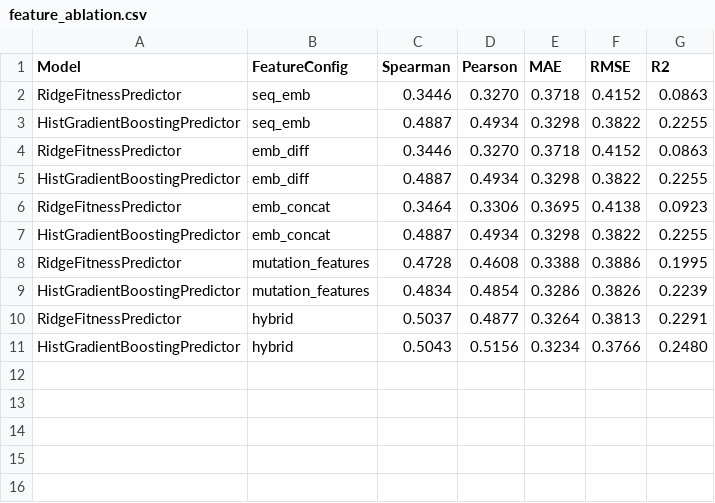
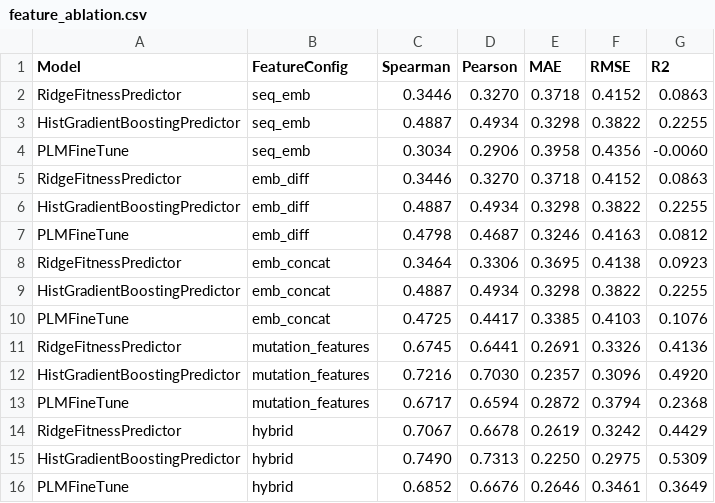
Before and after one commit to TEKURU-ZENO/EVANTHEA, a CSV file: reports/phase2/tem1/feature_ablation.csv, drawn as a sheet.

```diff
--- a/reports/phase2/tem1/feature_ablation.csv
+++ b/reports/phase2/tem1/feature_ablation.csv
@@ -3,9 +3,14 @@ RidgeFitnessPredictor,seq_emb,0.3446,0.3270,0.3718,0.4152,0.0863
 HistGradientBoostingPredictor,seq_emb,0.4887,0.4934,0.3298,0.3822,0.2255
+PLMFineTune,seq_emb,0.3034,0.2906,0.3958,0.4356,-0.0060
 RidgeFitnessPredictor,emb_diff,0.3446,0.3270,0.3718,0.4152,0.0863
 HistGradientBoostingPredictor,emb_diff,0.4887,0.4934,0.3298,0.3822,0.2255
+PLMFineTune,emb_diff,0.4798,0.4687,0.3246,0.4163,0.0812
 RidgeFitnessPredictor,emb_concat,0.3464,0.3306,0.3695,0.4138,0.0923
 HistGradientBoostingPredictor,emb_concat,0.4887,0.4934,0.3298,0.3822,0.2255
-RidgeFitnessPredictor,mutation_features,0.4728,0.4608,0.3388,0.3886,0.1995
-HistGradientBoostingPredictor,mutation_features,0.4834,0.4854,0.3286,0.3826,0.2239
-RidgeFitnessPredictor,hybrid,0.5037,0.4877,0.3264,0.3813,0.2291
-HistGradientBoostingPredictor,hybrid,0.5043,0.5156,0.3234,0.3766,0.2480
+PLMFineTune,emb_concat,0.4725,0.4417,0.3385,0.4103,0.1076
+RidgeFitnessPredictor,mutation_features,0.6745,0.6441,0.2691,0.3326,0.4136
+HistGradientBoostingPredictor,mutation_features,0.7216,0.7030,0.2357,0.3096,0.4920
+PLMFineTune,mutation_features,0.6717,0.6594,0.2872,0.3794,0.2368
+RidgeFitnessPredictor,hybrid,0.7067,0.6678,0.2619,0.3242,0.4429
+HistGradientBoostingPredictor,hybrid,0.7490,0.7313,0.2250,0.2975,0.5309
+PLMFineTune,hybrid,0.6852,0.6676,0.2646,0.3461,0.3649
```
Also changed, not shown: reports/phase2/gfp/feature_ablation.csv, reports/phase2/gfp/generalization_analysis.csv, 18 other files.
